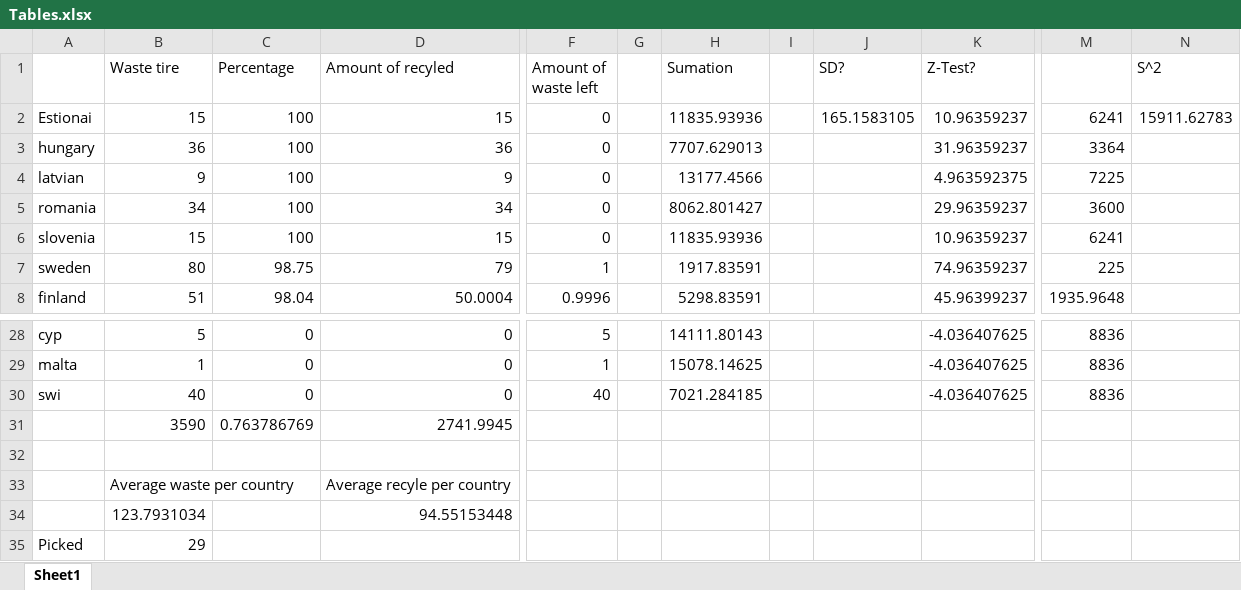
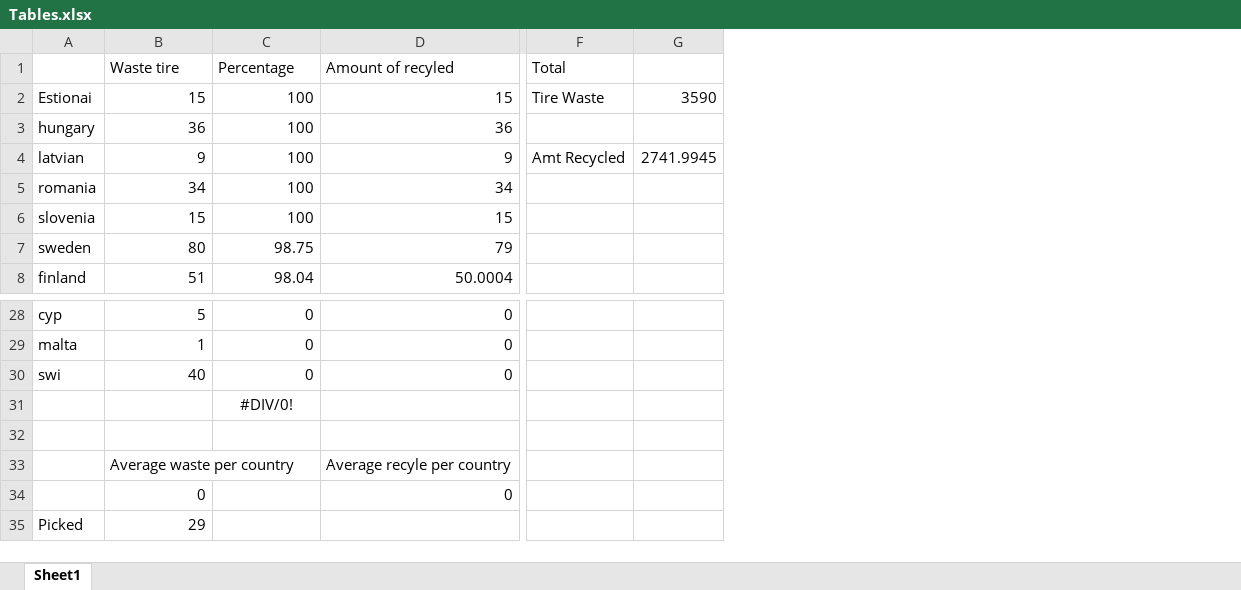
Before and after one commit to CanMan01/Group-2-Third-Markdown-Project, an Excel workbook: Tables.xlsx, sheet Sheet1, drawn as a sheet; only a part is shown, gaps mark what is left out; values as stored, in another font and other column widths than the file's, no borders; removed rows and columns are numbered as before the commit, all else as after; rows hold the shown columns only; the diff names each change by its address in the sheet, - before the commit and + after, or states it on an @@ line.

```diff
--- a/Tables.xlsx (sheet Sheet1)
+++ b/Tables.xlsx (sheet Sheet1)
-column F (Amount of waste left), rows 2-8: 0 | 0 | 0 | 0 | 0 | 1 | 0.9996; rows 28-30: 5 | 1 | 40
-column G, empty
-column H (Sumation), rows 2-8: 11835.93936 | 7707.629013 | 13177.4566 | 8062.801427 | 11835.93936 | 1917.83591 | 5298.83591; rows 28-30: 14111.80143 | 15078.14625 | 7021.284185
-column I, empty
-column J (SD?), row 2: 165.1583105
-column K (Z-Test?), rows 2-8: 10.96359237 | 31.96359237 | 4.963592375 | 29.96359237 | 10.96359237 | 74.96359237 | 45.96399237; rows 28-30: all -4.036407625
+column F (Total), rows 2-4: Tire Waste |  | Amt Recycled
+column G, rows 2-4: 3590 |  | 2741.9945
-column M, rows 2-8: 6241 | 3364 | 7225 | 3600 | 6241 | 225 | 1935.9648; rows 28-30: all 8836
-column N (S^2), row 2: 15911.62783
-row 31:  | 3590 | 0.763786769 | 2741.9945
+row 31:  |  | #DIV/0!
-row 34:  | 123.7931034 |  | 94.55153448
+row 34:  | 0 |  | 0
```
Also changed, not shown: 6 other files.
